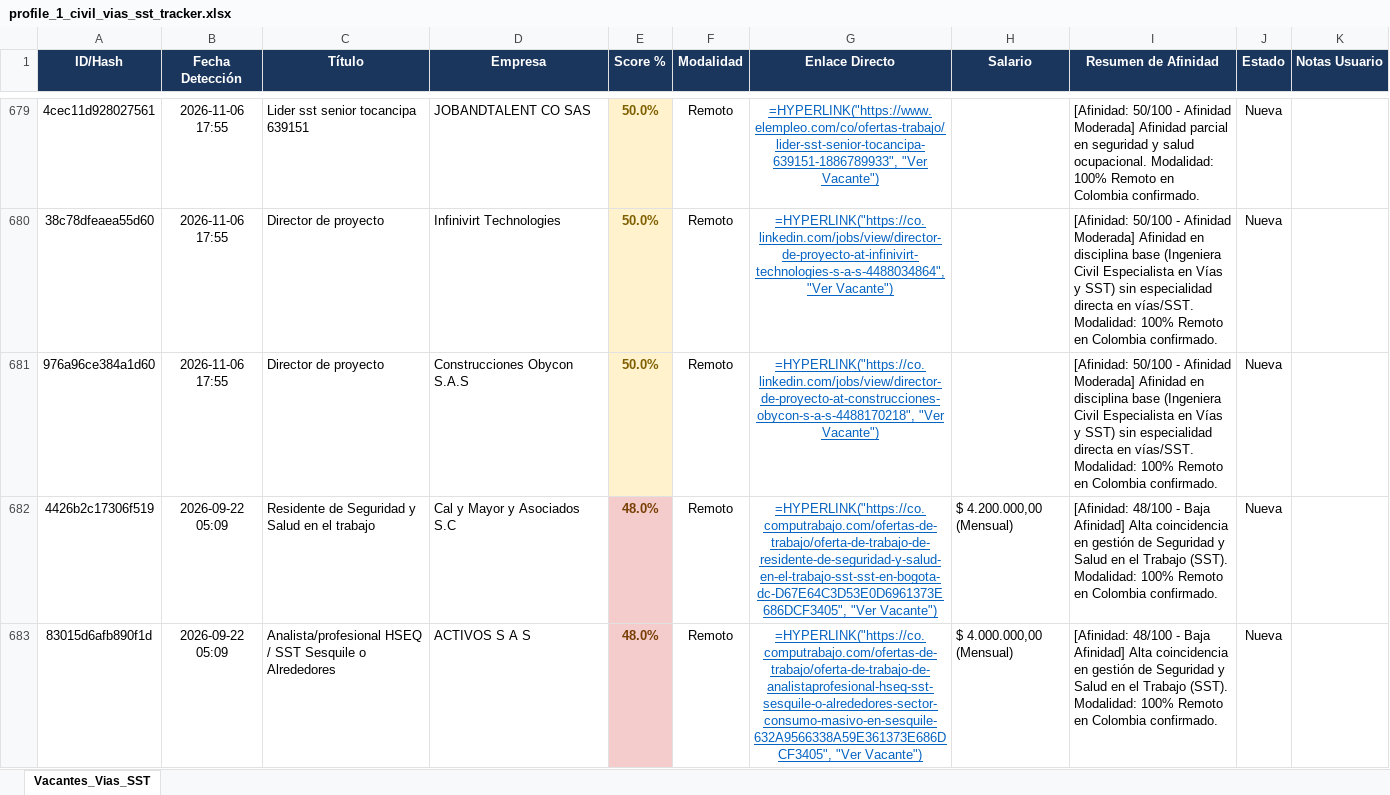
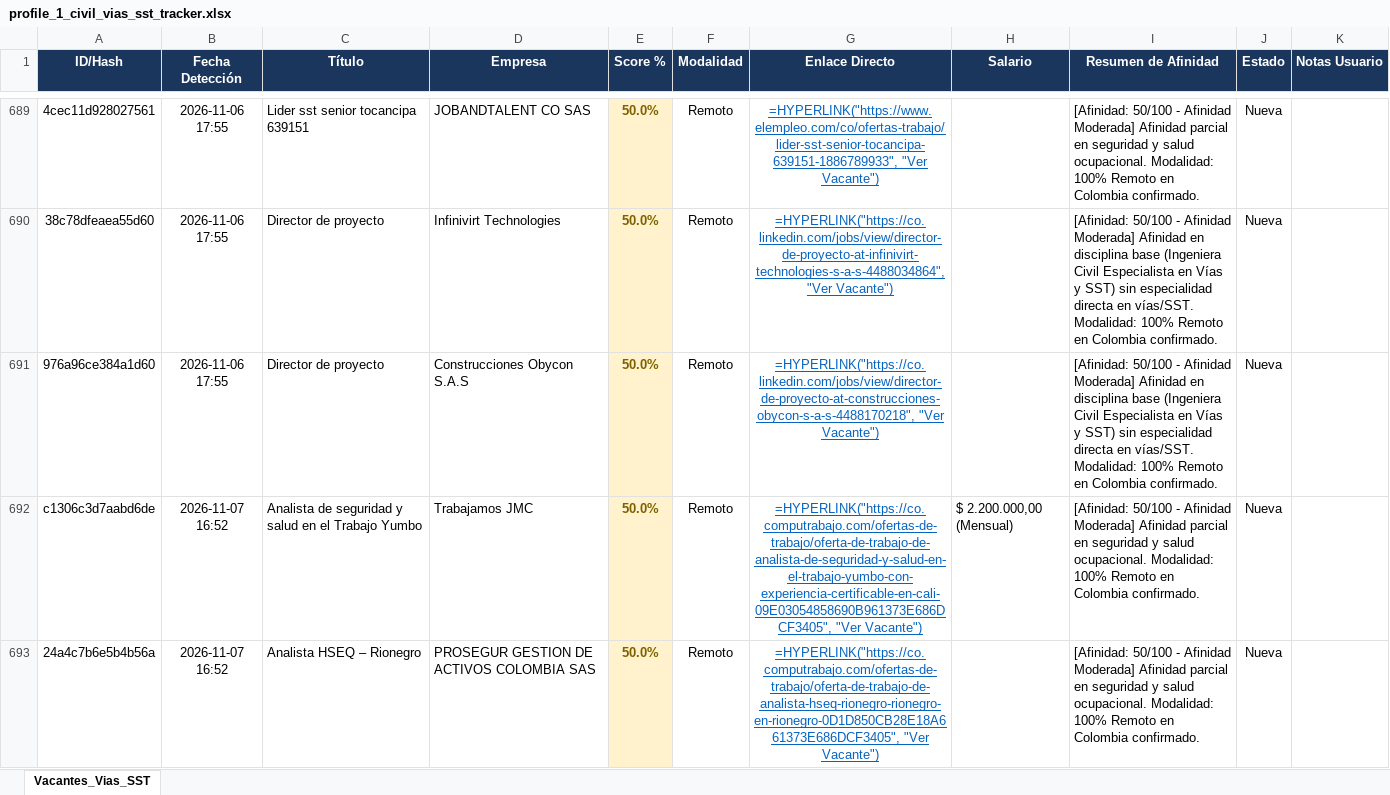
Before and after one commit to alejandromoli32-ui/tracker-jobs, an Excel workbook: output/profile_1_civil_vias_sst_tracker.xlsx, sheet Vacantes_Vias_SST, drawn as a sheet; only a part is shown, gaps mark what is left out; the shorter side is filled out with more unchanged rows; values as stored, in another font and other column widths than the file's, no borders; formulas without a stored value are shown as written; the diff covers the shown part only; the diff names each change by its address in the sheet, - before the commit and + after, or states it on an @@ line.

```diff
--- a/output/profile_1_civil_vias_sst_tracker.xlsx (sheet Vacantes_Vias_SST)
+++ b/output/profile_1_civil_vias_sst_tracker.xlsx (sheet Vacantes_Vias_SST)
+row 692: c1306c3d7aabd6de | 2026-11-07 16:52 | Analista de seguridad y salud en el Trabajo Yumbo | Trabajamos JMC | 50.0% | Remoto | =HYPERLINK("https://co.computrabajo.com/ofertas-de-trabajo/oferta-de-trabajo-de-analista-de-seguridad-y-salud-en-el-trabajo-yumbo-con-experiencia-certificable-en-cali-09E03054858690B961373E686DCF3405", "Ver Vacante") | $ 2.200.000,00 (Mensual) | [Afinidad: 50/100 - Afinidad Moderada] Afinidad parcial en seguridad y salud ocupacional. Modalidad: 100% Remoto en Colombia confirmado. | Nueva
+row 693: 24a4c7b6e5b4b56a | 2026-11-07 16:52 | Analista HSEQ – Rionegro | PROSEGUR GESTION DE ACTIVOS COLOMBIA SAS | 50.0% | Remoto | =HYPERLINK("https://co.computrabajo.com/ofertas-de-trabajo/oferta-de-trabajo-de-analista-hseq-rionegro-rionegro-en-rionegro-0D1D850CB28E18A661373E686DCF3405", "Ver Vacante") |  | [Afinidad: 50/100 - Afinidad Moderada] Afinidad parcial en seguridad y salud ocupacional. Modalidad: 100% Remoto en Colombia confirmado. | Nueva
```
Also changed, not shown: 15 added rows elsewhere in this sheet, output/profile_5_tecnico_sistemas_tracker.xlsx, output/profile_6_auxiliar_administrativo_tracker.xlsx, 11 other files.
